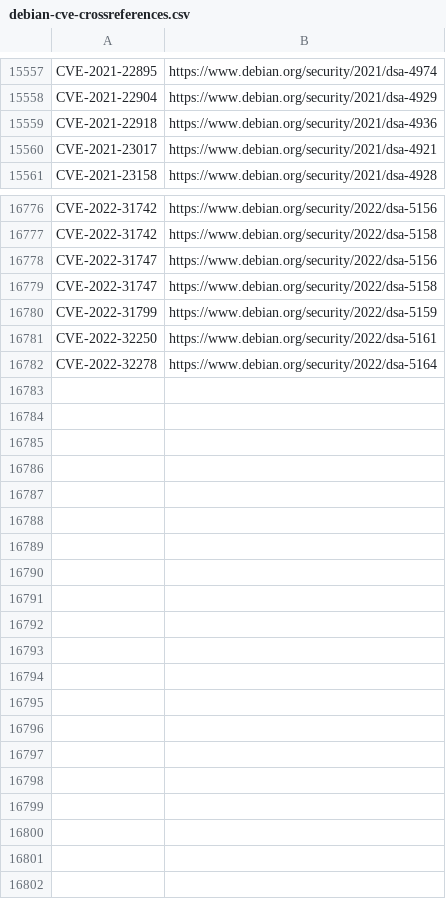
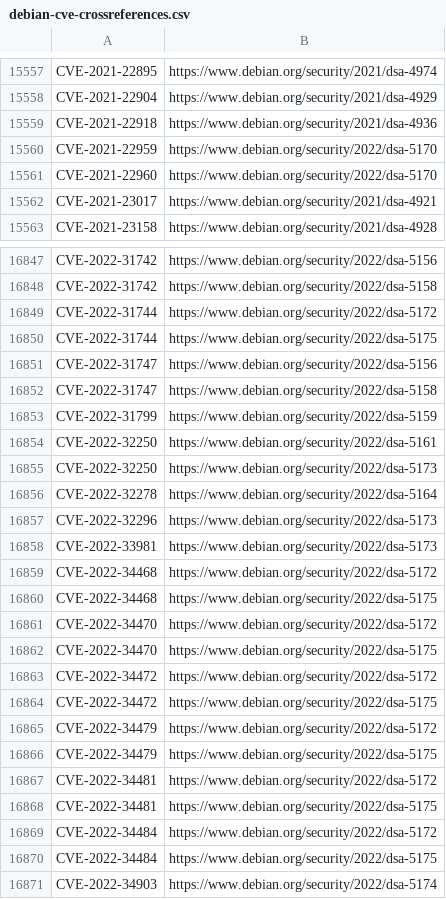
Before and after one commit to kurtseifried/gsd-data-enrichment, a CSV file: debian/debian-cve-crossreferences.csv, drawn as a sheet; only a part is shown, gaps mark what is left out; the diff covers the shown part only; the diff names each change by its address in the sheet, - before the commit and + after, or states it on an @@ line.

```diff
--- a/debian/debian-cve-crossreferences.csv
+++ b/debian/debian-cve-crossreferences.csv
+row 15560: CVE-2021-22959 | https://www.debian.org/security/2022/dsa-5170
+row 15561: CVE-2021-22960 | https://www.debian.org/security/2022/dsa-5170
+row 16849: CVE-2022-31744 | https://www.debian.org/security/2022/dsa-5172
+row 16850: CVE-2022-31744 | https://www.debian.org/security/2022/dsa-5175
+row 16855: CVE-2022-32250 | https://www.debian.org/security/2022/dsa-5173
+row 16857: CVE-2022-32296 | https://www.debian.org/security/2022/dsa-5173
+row 16858: CVE-2022-33981 | https://www.debian.org/security/2022/dsa-5173
+row 16859: CVE-2022-34468 | https://www.debian.org/security/2022/dsa-5172
+row 16860: CVE-2022-34468 | https://www.debian.org/security/2022/dsa-5175
+row 16861: CVE-2022-34470 | https://www.debian.org/security/2022/dsa-5172
+row 16862: CVE-2022-34470 | https://www.debian.org/security/2022/dsa-5175
+row 16863: CVE-2022-34472 | https://www.debian.org/security/2022/dsa-5172
+row 16864: CVE-2022-34472 | https://www.debian.org/security/2022/dsa-5175
+row 16865: CVE-2022-34479 | https://www.debian.org/security/2022/dsa-5172
+row 16866: CVE-2022-34479 | https://www.debian.org/security/2022/dsa-5175
+row 16867: CVE-2022-34481 | https://www.debian.org/security/2022/dsa-5172
+row 16868: CVE-2022-34481 | https://www.debian.org/security/2022/dsa-5175
+row 16869: CVE-2022-34484 | https://www.debian.org/security/2022/dsa-5172
+row 16870: CVE-2022-34484 | https://www.debian.org/security/2022/dsa-5175
+row 16871: CVE-2022-34903 | https://www.debian.org/security/2022/dsa-5174
```
Also changed, not shown: 69 added rows elsewhere in this file, archlinux/archlinux-cve-security.csv, mageia/mageia-cve-advisories.csv, 38 other files.
